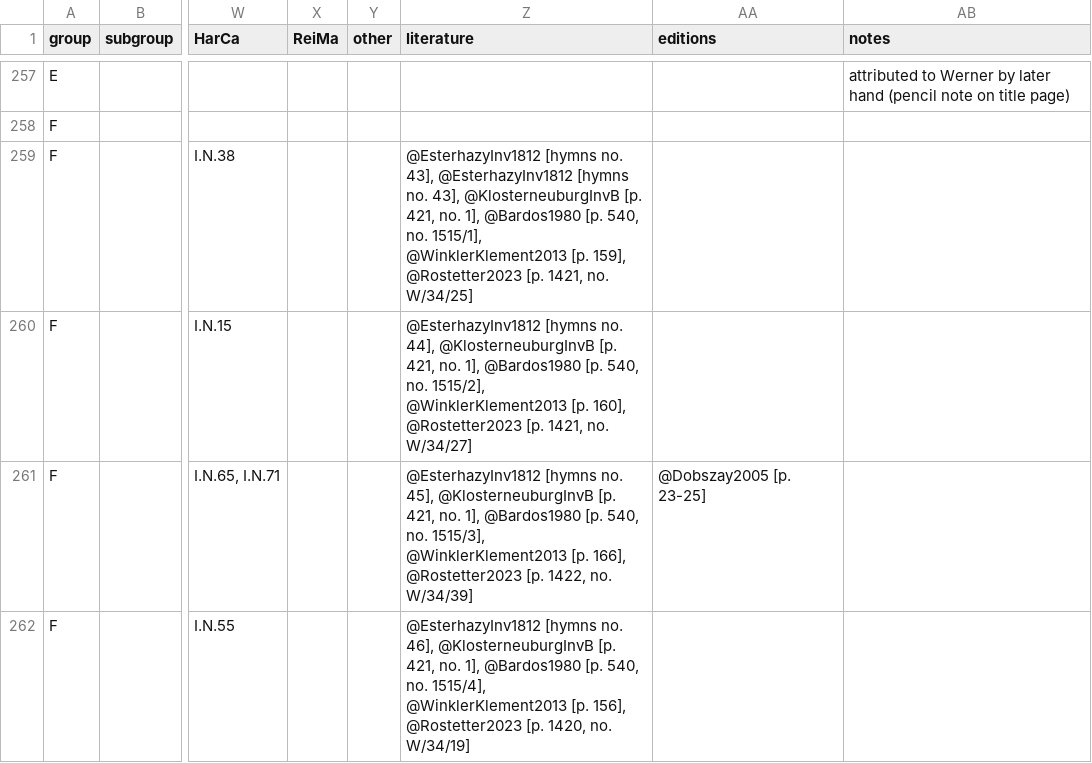
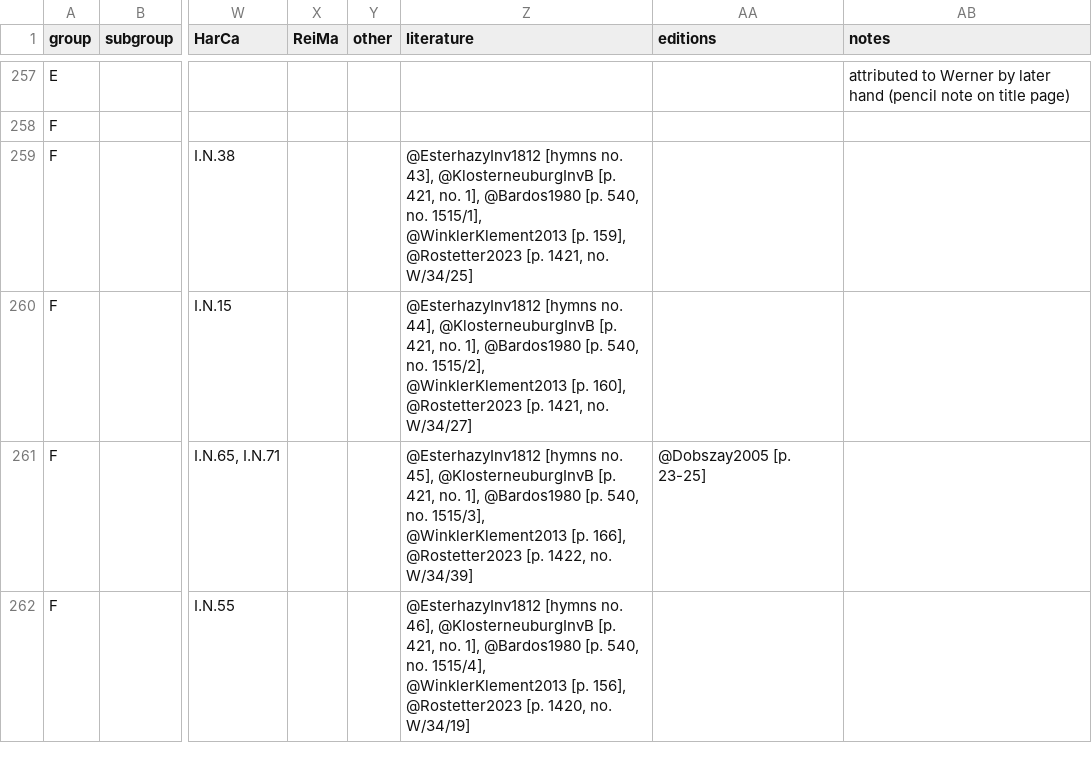
Before and after one commit to edition-esser-skala/werner-catalogue-of-works, a CSV file: data/catalogue_works.csv, drawn as a sheet; only a part is shown, gaps mark what is left out; the diff names each change by its address in the sheet, - before the commit and + after, or states it on an @@ line.

```diff
--- a/data/catalogue_works.csv
+++ b/data/catalogue_works.csv
-Z259 (literature): …no. 43], @EsterhazyInv1812 [hymns no. 43], @KlosterneuburgInvB [p.…
+Z259 (literature): …no. 43], @KlosterneuburgInvB [p.…
```
Also changed, not shown: 1 other file.
